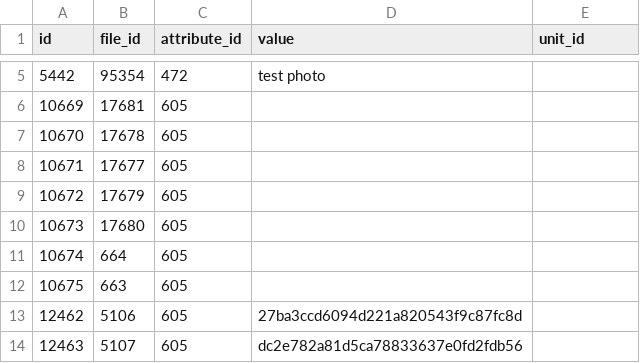
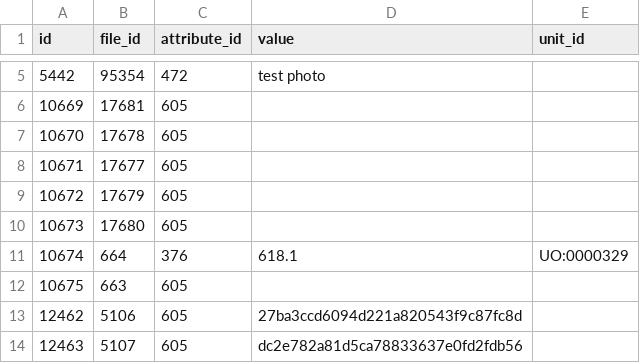
Before and after one commit to gigascience/gigadb-website, a CSV file: data/dev/file_attributes.csv, drawn as a sheet; only a part is shown, gaps mark what is left out.

Commit message:
Display the file attribute's unit in the file tab

```diff
--- a/data/dev/file_attributes.csv
+++ b/data/dev/file_attributes.csv
@@ -10,3 +10,3 @@ id,file_id,attribute_id,value,unit_id
 10673,17680,605,,
-10674,664,605,,
+10674,664,376,618.1,UO:0000329
 10675,663,605,,
```
Also changed, not shown: 5 other files.
